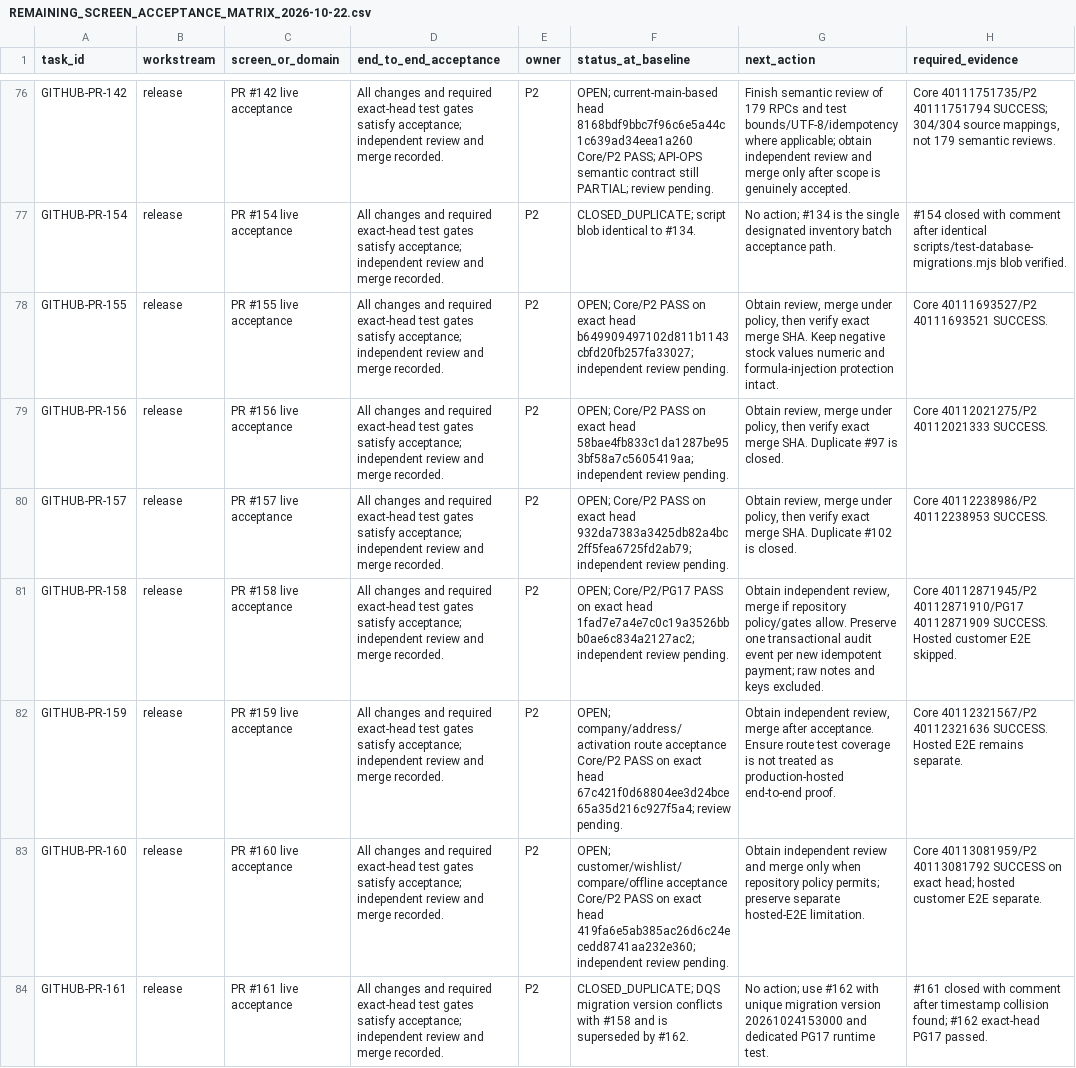
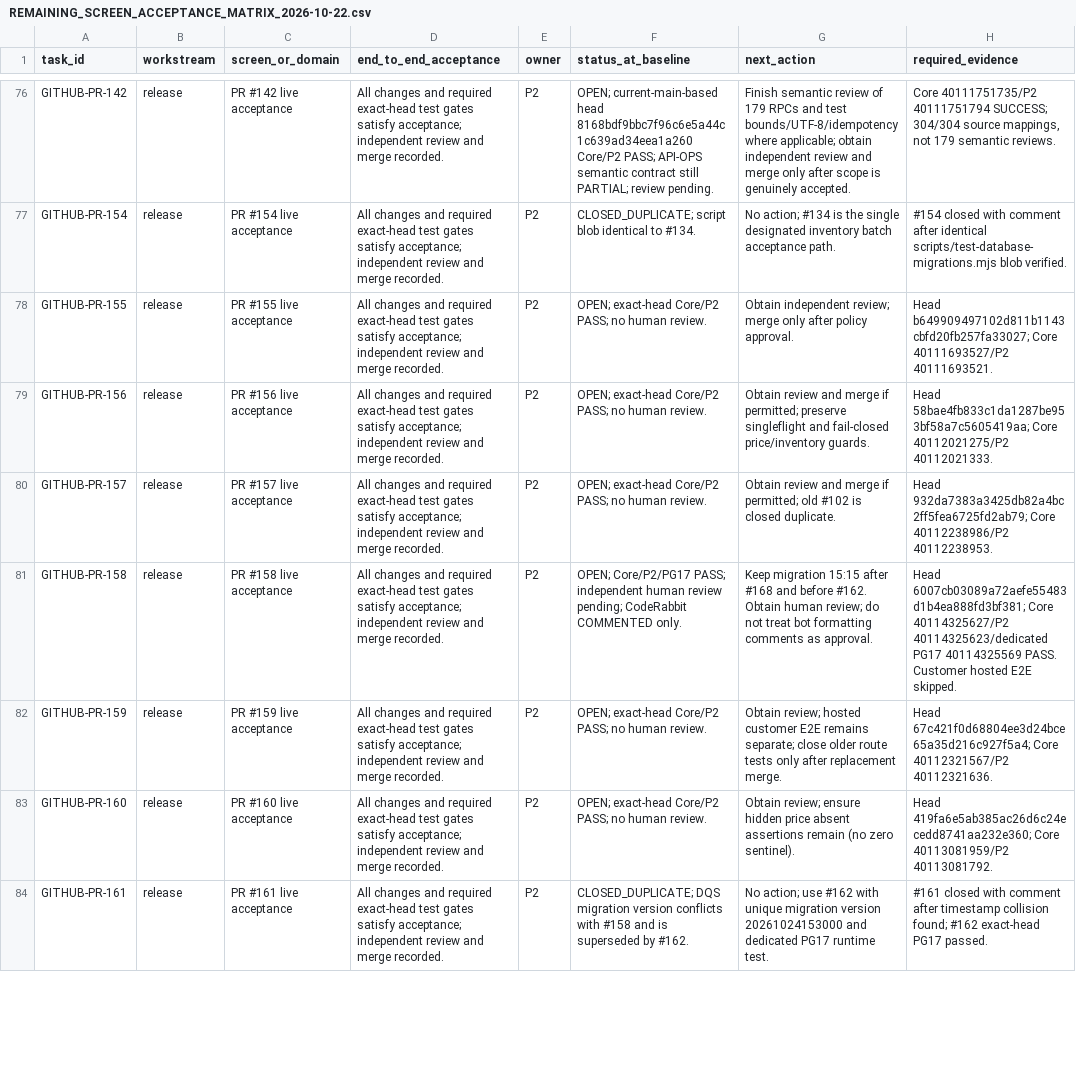
Before and after one commit to Report-Engainall/Nasr1, a CSV file: docs/bolt-source-reconciliation/REMAINING_SCREEN_ACCEPTANCE_MATRIX_2026-10-22.csv, drawn as a sheet; only a part is shown, gaps mark what is left out; the diff covers the shown part only; the diff names each change by its address in the sheet, - before the commit and + after, or states it on an @@ line.

Commit message:
docs(acceptance): refresh exact-head evidence and active pull requests

```diff
--- a/docs/bolt-source-reconciliation/REMAINING_SCREEN_ACCEPTANCE_MATRIX_2026-10-22.csv
+++ b/docs/bolt-source-reconciliation/REMAINING_SCREEN_ACCEPTANCE_MATRIX_2026-10-22.csv
-F78 (status_at_baseline): OPEN; Core/P2 PASS on exact head b649909497102d811b1143cbfd20fb257fa33027; independent review pending.
+F78 (status_at_baseline): OPEN; exact-head Core/P2 PASS; no human review.
-G78 (next_action): Obtain review, merge under policy, then verify exact merge SHA. Keep negative stock values numeric and formula-injection protection intact.
+G78 (next_action): Obtain independent review; merge only after policy approval.
-H78 (required_evidence): Core 40111693527/P2 40111693521 SUCCESS.
+H78 (required_evidence): Head b649909497102d811b1143cbfd20fb257fa33027; Core 40111693527/P2 40111693521.
-F79 (status_at_baseline): OPEN; Core/P2 PASS on exact head 58bae4fb833c1da1287be953bf58a7c5605419aa; independent review pending.
+F79 (status_at_baseline): OPEN; exact-head Core/P2 PASS; no human review.
-G79 (next_action): Obtain review, merge under policy, then verify exact merge SHA. Duplicate #97 is closed.
+G79 (next_action): Obtain review and merge if permitted; preserve singleflight and fail-closed price/inventory guards.
-H79 (required_evidence): Core 40112021275/P2 40112021333 SUCCESS.
+H79 (required_evidence): Head 58bae4fb833c1da1287be953bf58a7c5605419aa; Core 40112021275/P2 40112021333.
-F80 (status_at_baseline): OPEN; Core/P2 PASS on exact head 932da7383a3425db82a4bc2ff5fea6725fd2ab79; independent review pending.
+F80 (status_at_baseline): OPEN; exact-head Core/P2 PASS; no human review.
-G80 (next_action): Obtain review, merge under policy, then verify exact merge SHA. Duplicate #102 is closed.
+G80 (next_action): Obtain review and merge if permitted; old #102 is closed duplicate.
-H80 (required_evidence): Core 40112238986/P2 40112238953 SUCCESS.
+H80 (required_evidence): Head 932da7383a3425db82a4bc2ff5fea6725fd2ab79; Core 40112238986/P2 40112238953.
-F81 (status_at_baseline): OPEN; Core/P2/PG17 PASS on exact head 1fad7e7a4e7c0c19a3526bbb0ae6c834a2127ac2; independent review pending.
+F81 (status_at_baseline): OPEN; Core/P2/PG17 PASS; independent human review pending; CodeRabbit COMMENTED only.
-G81 (next_action): Obtain independent review, merge if repository policy/gates allow. Preserve one transactional audit event per new idempotent payment; raw notes and keys excluded.
+G81 (next_action): Keep migration 15:15 after #168 and before #162. Obtain human review; do not treat bot formatting comments as approval.
-H81 (required_evidence): Core 40112871945/P2 40112871910/PG17 40112871909 SUCCESS. Hosted customer E2E skipped.
+H81 (required_evidence): Head 6007cb03089a72aefe55483d1b4ea888fd3bf381; Core 40114325627/P2 40114325623/dedicated PG17 40114325569 PASS. Customer hosted E2E skipped.
-F82 (status_at_baseline): OPEN; company/address/activation route acceptance Core/P2 PASS on exact head 67c421f0d68804ee3d24bce65a35d216c927f5a4; review pending.
+F82 (status_at_baseline): OPEN; exact-head Core/P2 PASS; no human review.
-G82 (next_action): Obtain independent review, merge after acceptance. Ensure route test coverage is not treated as production-hosted end-to-end proof.
+G82 (next_action): Obtain review; hosted customer E2E remains separate; close older route tests only after replacement merge.
-H82 (required_evidence): Core 40112321567/P2 40112321636 SUCCESS. Hosted E2E remains separate.
+H82 (required_evidence): Head 67c421f0d68804ee3d24bce65a35d216c927f5a4; Core 40112321567/P2 40112321636.
-F83 (status_at_baseline): OPEN; customer/wishlist/compare/offline acceptance Core/P2 PASS on exact head 419fa6e5ab385ac26d6c24ecedd8741aa232e360; independent review pending.
+F83 (status_at_baseline): OPEN; exact-head Core/P2 PASS; no human review.
-G83 (next_action): Obtain independent review and merge only when repository policy permits; preserve separate hosted-E2E limitation.
+G83 (next_action): Obtain review; ensure hidden price absent assertions remain (no zero sentinel).
-H83 (required_evidence): Core 40113081959/P2 40113081792 SUCCESS on exact head; hosted customer E2E separate.
+H83 (required_evidence): Head 419fa6e5ab385ac26d6c24ecedd8741aa232e360; Core 40113081959/P2 40113081792.
```
Also changed, not shown: 5 added rows and 27 edited cells elsewhere in this file.
